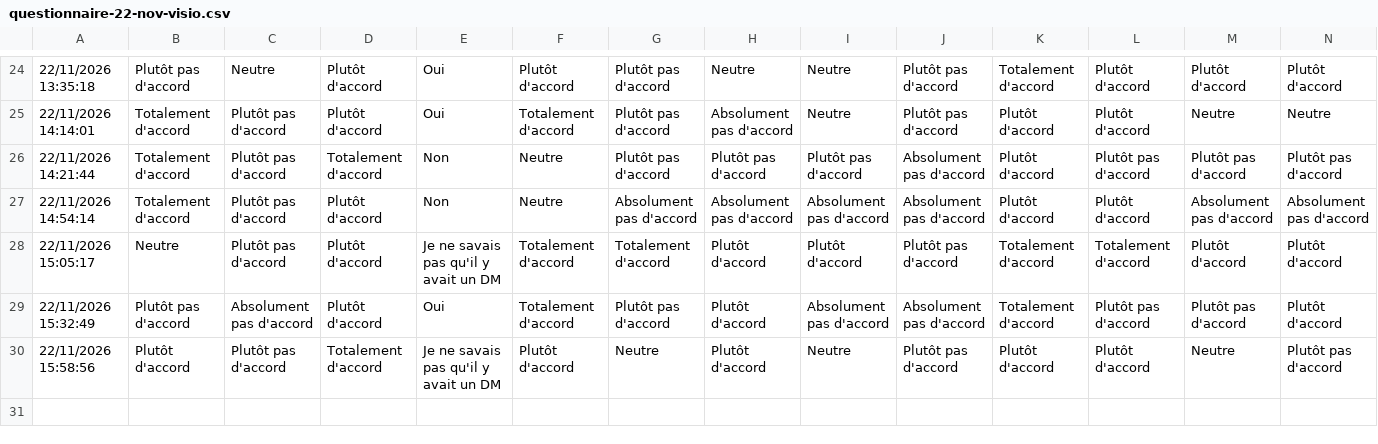
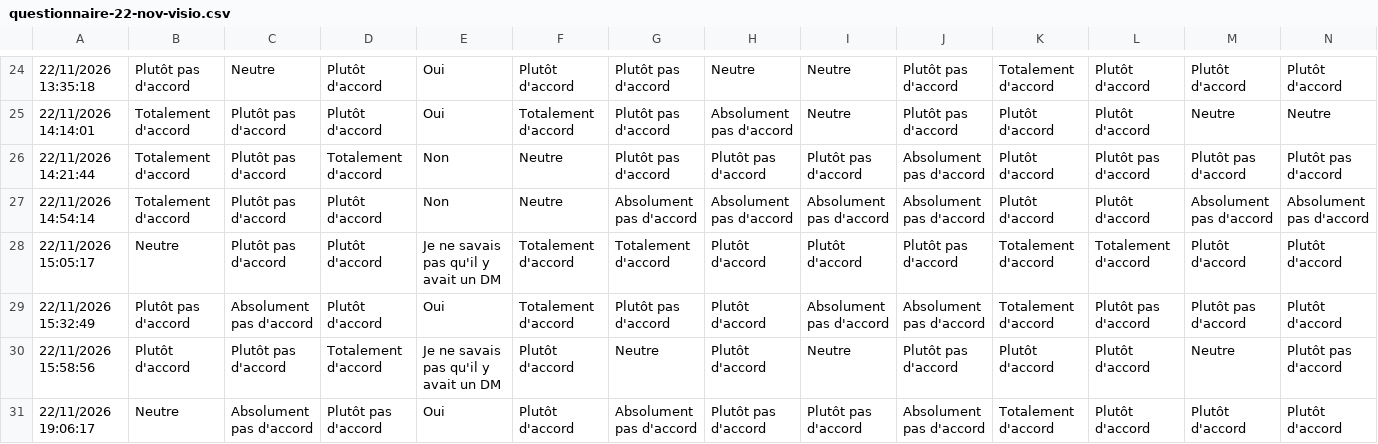
Before and after one commit to ewenrdo/My-Portfolio, a CSV file: public/resources/university/questionnaire-22-nov-visio.csv, drawn as a sheet; only a part is shown, gaps mark what is left out; rows hold the shown columns only; the diff names each change by its address in the sheet, - before the commit and + after, or states it on an @@ line.

Commit message:
update (vrm) questionnaire visio

```diff
--- a/public/resources/university/questionnaire-22-nov-visio.csv
+++ b/public/resources/university/questionnaire-22-nov-visio.csv
+row 31: 22/11/2026 19:06:17 | Neutre | Absolument pas d'accord | Plutôt pas d'accord | Oui | Plutôt d'accord | Absolument pas d'accord | Plutôt pas d'accord | Plutôt pas d'accord | Absolument pas d'accord | Totalement d'accord | Plutôt d'accord | Plutôt d'accord | Plutôt d'accord
```
